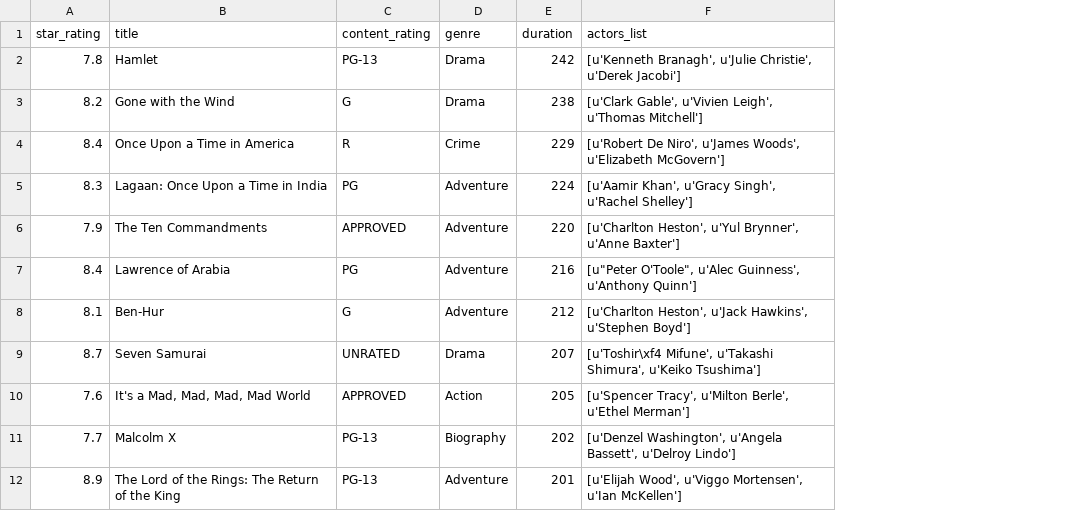
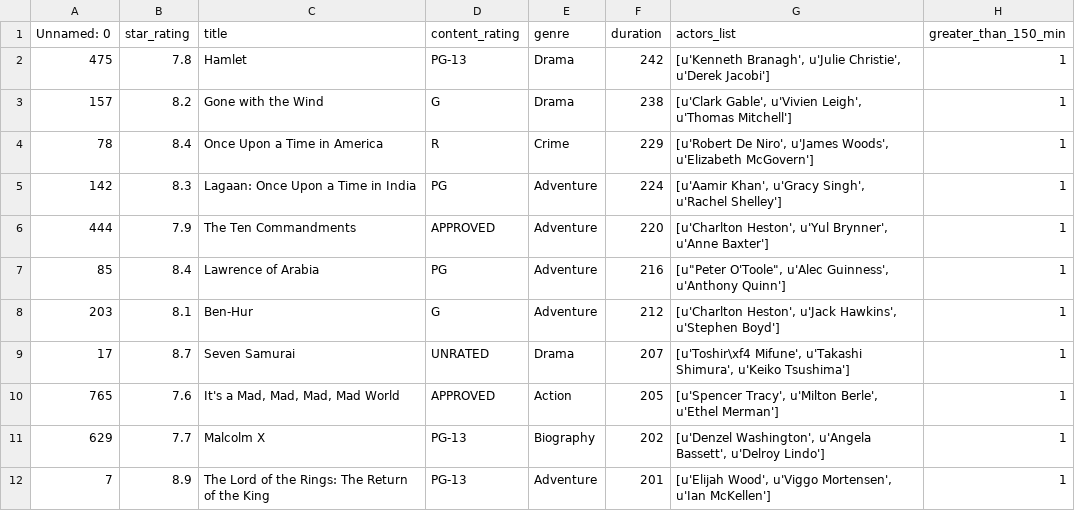
Before and after one commit to MapsaBootCamp/ML3_EXERCISE, a CSV file: long_time.csv, drawn as a sheet; only a part is shown; the diff names each change by its address in the sheet, - before the commit and + after, or states it on an @@ line.

```diff
--- a/long_time.csv
+++ b/long_time.csv
+column A (Unnamed: 0), rows 2-12: 475 | 157 | 78 | 142 | 444 | 85 | 203 | 17 | 765 | 629 | 7
+column H (greater_than_150_min), rows 2-12: all 1
```
Also changed, not shown: 1 other file.
